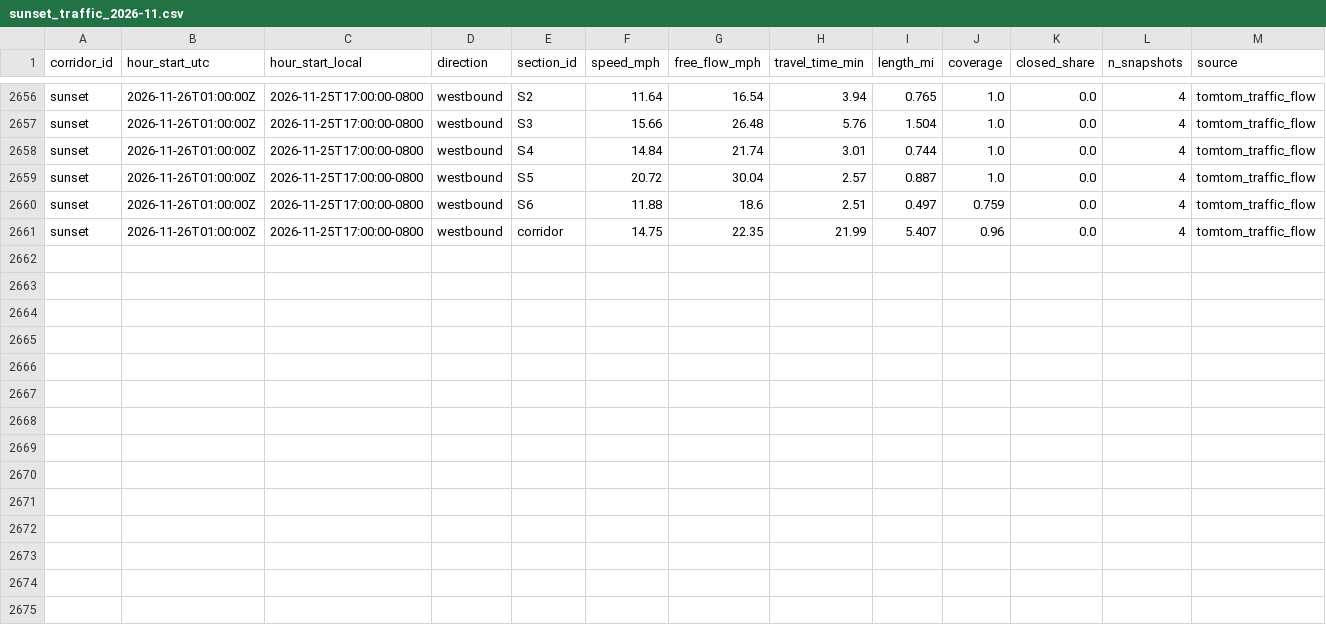
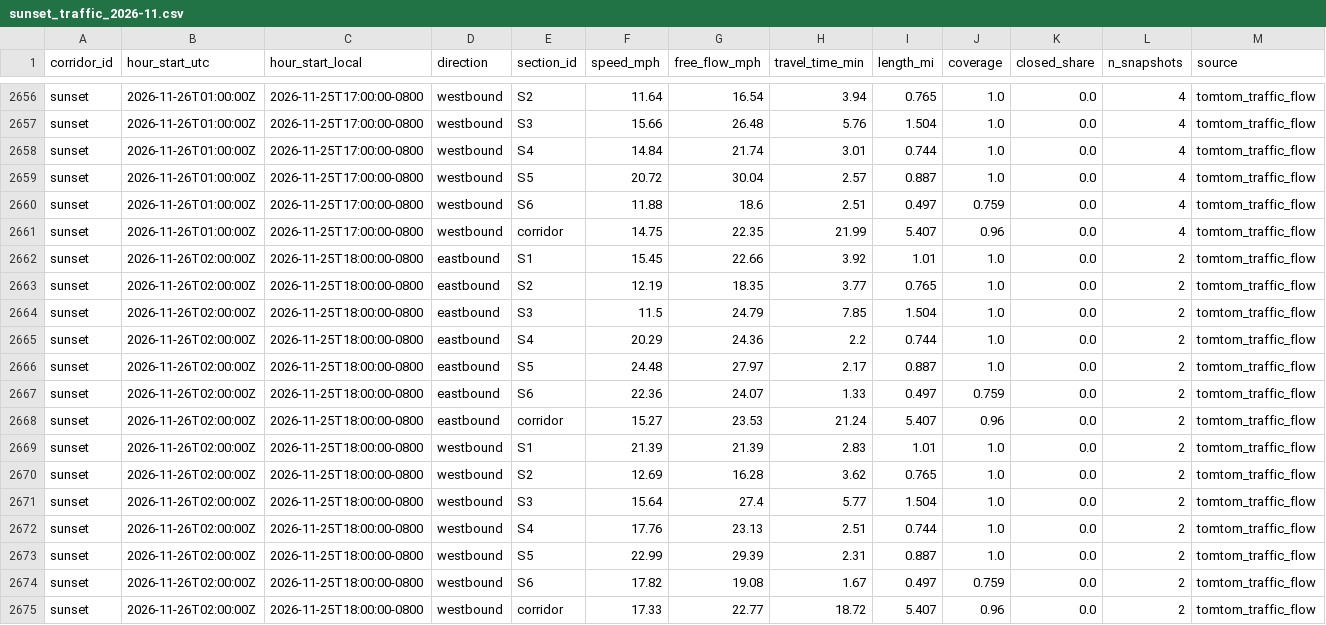
Before and after one commit to here/aviary, a CSV file: data/corridors/sunset/traffic/sunset_traffic_2026-11.csv, drawn as a sheet; only a part is shown, gaps mark what is left out; the diff names each change by its address in the sheet, - before the commit and + after, or states it on an @@ line.

```diff
--- a/data/corridors/sunset/traffic/sunset_traffic_2026-11.csv
+++ b/data/corridors/sunset/traffic/sunset_traffic_2026-11.csv
+row 2662: sunset | 2026-11-26T02:00:00Z | 2026-11-25T18:00:00-0800 | eastbound | S1 | 15.45 | 22.66 | 3.92 | 1.01 | 1.0 | 0.0 | 2 | tomtom_traffic_flow
+row 2663: sunset | 2026-11-26T02:00:00Z | 2026-11-25T18:00:00-0800 | eastbound | S2 | 12.19 | 18.35 | 3.77 | 0.765 | 1.0 | 0.0 | 2 | tomtom_traffic_flow
+row 2664: sunset | 2026-11-26T02:00:00Z | 2026-11-25T18:00:00-0800 | eastbound | S3 | 11.5 | 24.79 | 7.85 | 1.504 | 1.0 | 0.0 | 2 | tomtom_traffic_flow
+row 2665: sunset | 2026-11-26T02:00:00Z | 2026-11-25T18:00:00-0800 | eastbound | S4 | 20.29 | 24.36 | 2.2 | 0.744 | 1.0 | 0.0 | 2 | tomtom_traffic_flow
+row 2666: sunset | 2026-11-26T02:00:00Z | 2026-11-25T18:00:00-0800 | eastbound | S5 | 24.48 | 27.97 | 2.17 | 0.887 | 1.0 | 0.0 | 2 | tomtom_traffic_flow
+row 2667: sunset | 2026-11-26T02:00:00Z | 2026-11-25T18:00:00-0800 | eastbound | S6 | 22.36 | 24.07 | 1.33 | 0.497 | 0.759 | 0.0 | 2 | tomtom_traffic_flow
+row 2668: sunset | 2026-11-26T02:00:00Z | 2026-11-25T18:00:00-0800 | eastbound | corridor | 15.27 | 23.53 | 21.24 | 5.407 | 0.96 | 0.0 | 2 | tomtom_traffic_flow
+row 2669: sunset | 2026-11-26T02:00:00Z | 2026-11-25T18:00:00-0800 | westbound | S1 | 21.39 | 21.39 | 2.83 | 1.01 | 1.0 | 0.0 | 2 | tomtom_traffic_flow
+row 2670: sunset | 2026-11-26T02:00:00Z | 2026-11-25T18:00:00-0800 | westbound | S2 | 12.69 | 16.28 | 3.62 | 0.765 | 1.0 | 0.0 | 2 | tomtom_traffic_flow
+row 2671: sunset | 2026-11-26T02:00:00Z | 2026-11-25T18:00:00-0800 | westbound | S3 | 15.64 | 27.4 | 5.77 | 1.504 | 1.0 | 0.0 | 2 | tomtom_traffic_flow
+row 2672: sunset | 2026-11-26T02:00:00Z | 2026-11-25T18:00:00-0800 | westbound | S4 | 17.76 | 23.13 | 2.51 | 0.744 | 1.0 | 0.0 | 2 | tomtom_traffic_flow
+row 2673: sunset | 2026-11-26T02:00:00Z | 2026-11-25T18:00:00-0800 | westbound | S5 | 22.99 | 29.39 | 2.31 | 0.887 | 1.0 | 0.0 | 2 | tomtom_traffic_flow
+row 2674: sunset | 2026-11-26T02:00:00Z | 2026-11-25T18:00:00-0800 | westbound | S6 | 17.82 | 19.08 | 1.67 | 0.497 | 0.759 | 0.0 | 2 | tomtom_traffic_flow
+row 2675: sunset | 2026-11-26T02:00:00Z | 2026-11-25T18:00:00-0800 | westbound | corridor | 17.33 | 22.77 | 18.72 | 5.407 | 0.96 | 0.0 | 2 | tomtom_traffic_flow
```
Also changed, not shown: data/corridors/hollywood/observed/hollywood_observed_2026-11.csv, data/corridors/sunset/observed/sunset_focus_traversals_2026-11.csv, 15 other files.
